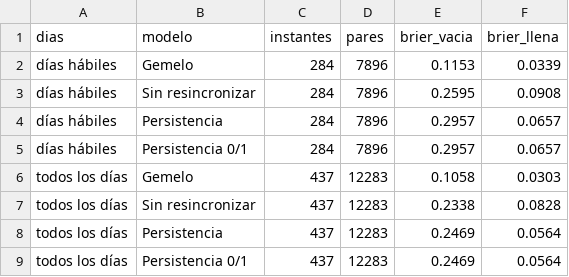
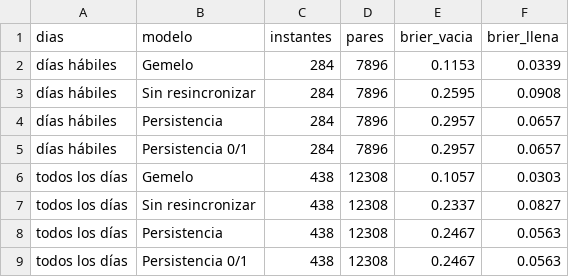
Before and after one commit to ignaburger68-hub/ecobici-gemelo, a CSV file: gemelo_vivo/resumen_vivo.csv, drawn as a sheet.

```diff
--- a/gemelo_vivo/resumen_vivo.csv
+++ b/gemelo_vivo/resumen_vivo.csv
@@ -5,5 +5,5 @@ días hábiles,Persistencia,284,7896,0.2957,0.0657
 días hábiles,Persistencia 0/1,284,7896,0.2957,0.0657
-todos los días,Gemelo,437,12283,0.1058,0.0303
-todos los días,Sin resincronizar,437,12283,0.2338,0.0828
-todos los días,Persistencia,437,12283,0.2469,0.0564
-todos los días,Persistencia 0/1,437,12283,0.2469,0.0564
+todos los días,Gemelo,438,12308,0.1057,0.0303
+todos los días,Sin resincronizar,438,12308,0.2337,0.0827
+todos los días,Persistencia,438,12308,0.2467,0.0563
+todos los días,Persistencia 0/1,438,12308,0.2467,0.0563
```
Also changed, not shown: gemelo_vivo/evaluaciones.csv, 3 other files.
